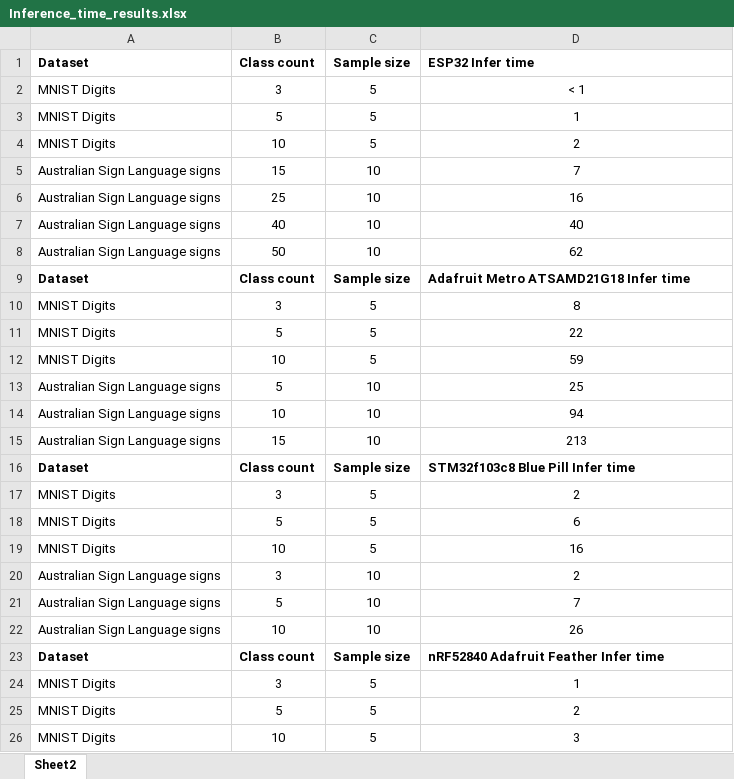
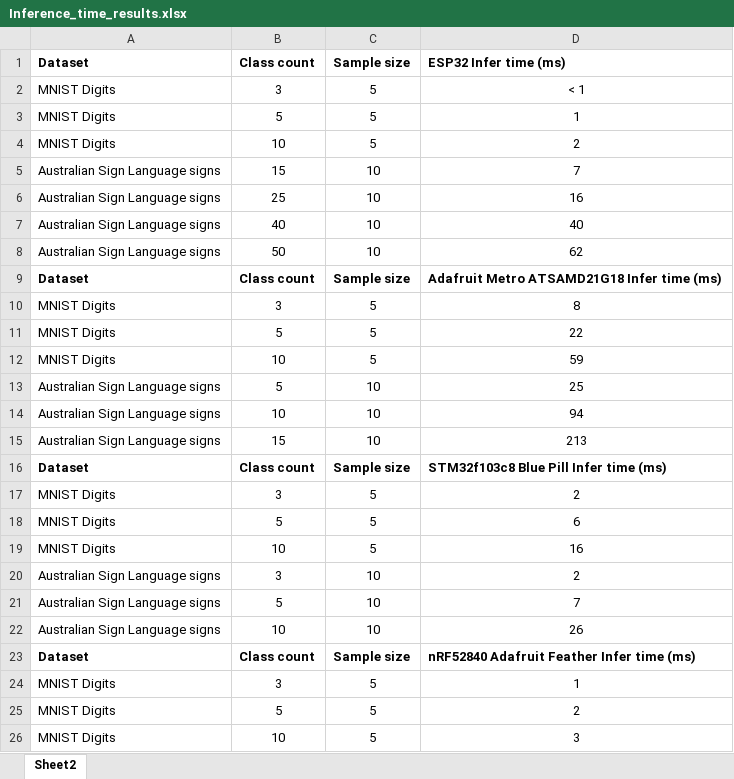
Before and after one commit to bharathsudharsan/Optimized-One-vs-One-Algorithm, an Excel workbook: Inference_time_results.xlsx, sheet Sheet2, drawn as a sheet; only a part is shown; values as stored, in another font and other column widths than the file's, no borders; the diff names each change by its address in the sheet, - before the commit and + after, or states it on an @@ line.

```diff
--- a/Inference_time_results.xlsx (sheet Sheet2)
+++ b/Inference_time_results.xlsx (sheet Sheet2)
-D1: ESP32 Infer time
+D1: ESP32 Infer time (ms)
-D9 (ESP32 Infer time (ms)): Adafruit Metro ATSAMD21G18 Infer time
+D9 (ESP32 Infer time (ms)): Adafruit Metro ATSAMD21G18 Infer time (ms)
-D16 (ESP32 Infer time (ms)): STM32f103c8 Blue Pill Infer time
+D16 (ESP32 Infer time (ms)): STM32f103c8 Blue Pill Infer time (ms)
-D23 (ESP32 Infer time (ms)): nRF52840 Adafruit Feather Infer time
+D23 (ESP32 Infer time (ms)): nRF52840 Adafruit Feather Infer time (ms)
```
Also changed, not shown: Train_time_and_accuracy_results.xlsx.
